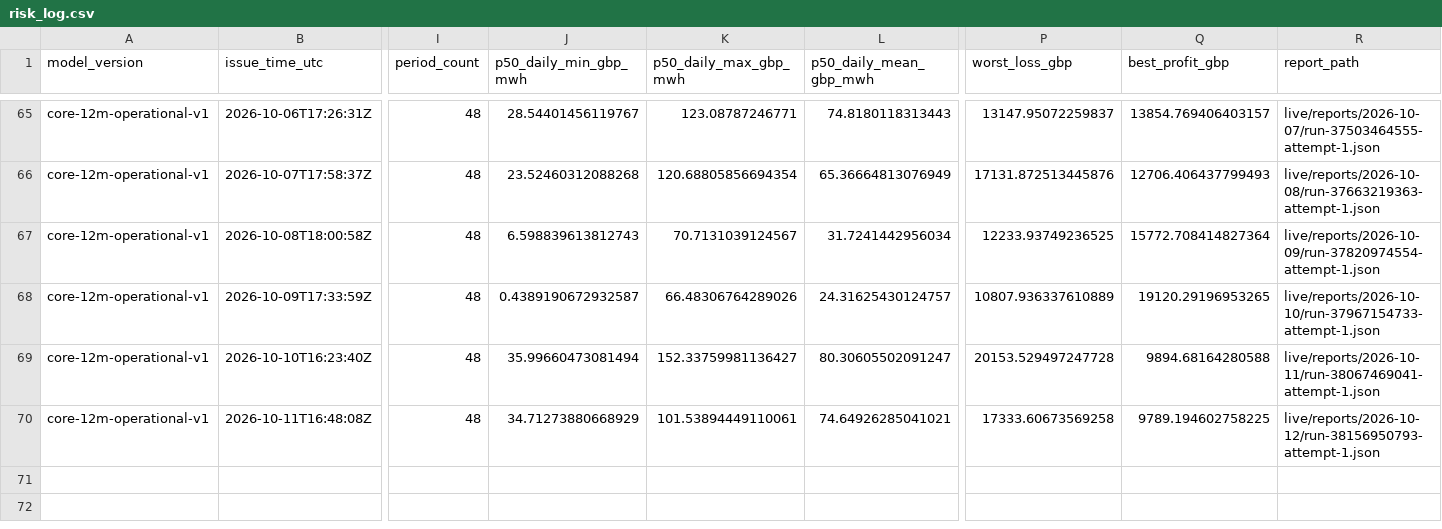
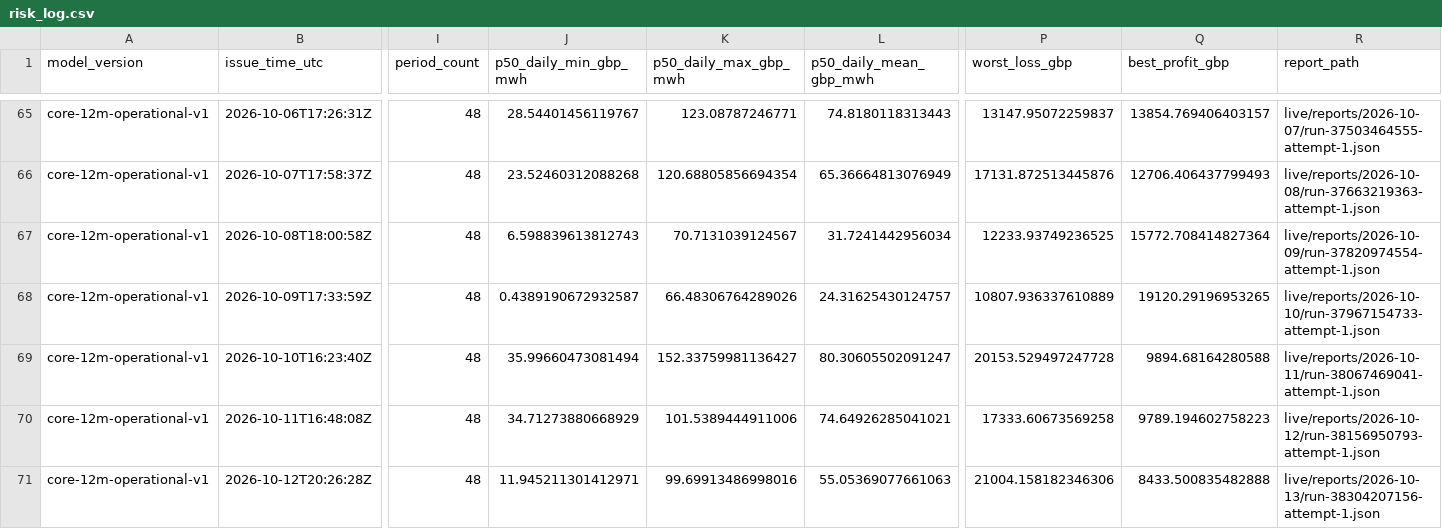
Before and after one commit to Evanssdas/GB-Platform-2, a CSV file: live/risk_log.csv, drawn as a sheet; only a part is shown, gaps mark what is left out; rows hold the shown columns only; the diff names each change by its address in the sheet, - before the commit and + after, or states it on an @@ line.

```diff
--- a/live/risk_log.csv
+++ b/live/risk_log.csv
-K70 (p50_daily_max_gbp_mwh): 101.53894449110061
+K70 (p50_daily_max_gbp_mwh): 101.5389444911006
-Q70 (best_profit_gbp): 9789.194602758225
+Q70 (best_profit_gbp): 9789.194602758223
+row 71: core-12m-operational-v1 | 2026-10-12T20:26:28Z | 48 | 11.945211301412971 | 99.69913486998016 | 55.05369077661063 | 21004.158182346306 | 8433.500835482888 | live/reports/2026-10-13/run-38304207156-attempt-1.json
```
Also changed, not shown: logs/daily_summary.csv, logs/forecast_history.csv, 19 other files.
